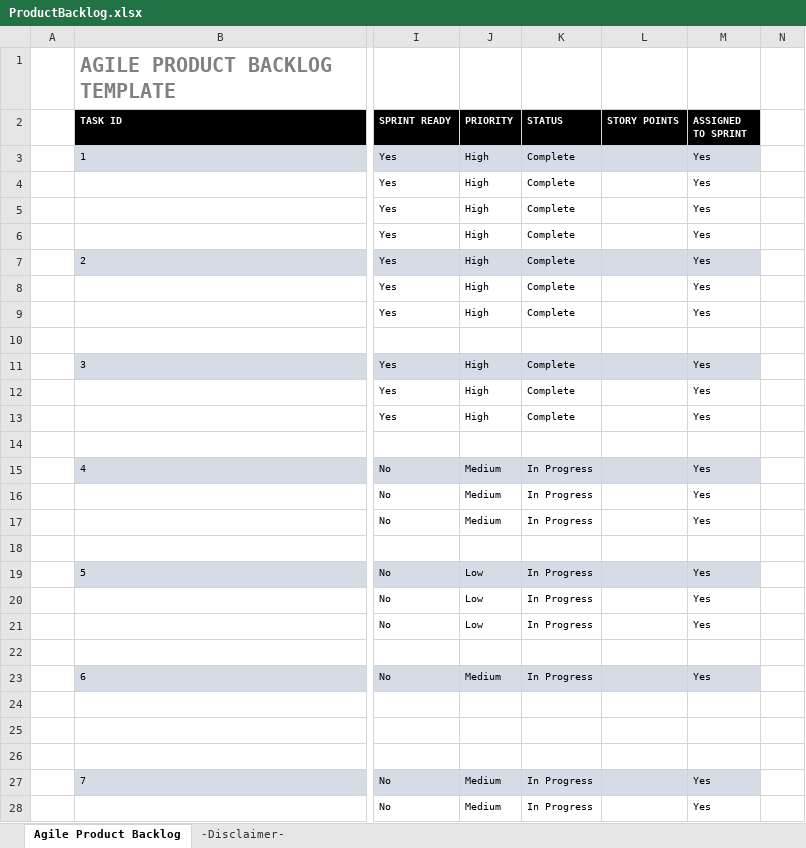
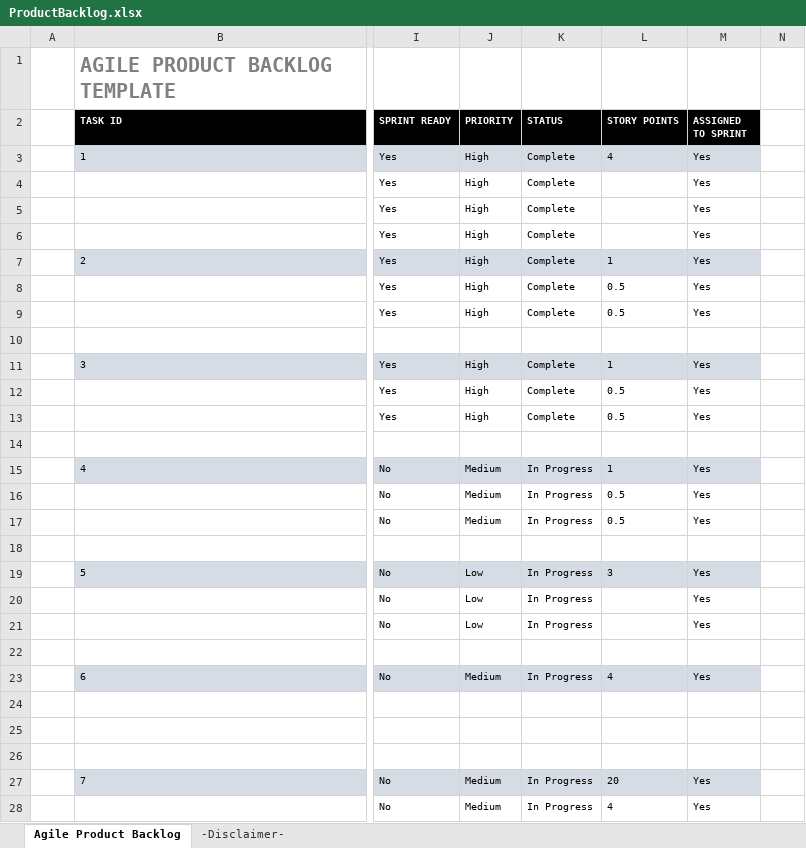
Before and after one commit to henry-lai/Team8Agile, an Excel workbook: Product_Backlog/ProductBacklog.xlsx, sheet Agile Product Backlog, drawn as a sheet; only a part is shown, gaps mark what is left out; values as stored, in another font and other column widths than the file's, no borders; the diff covers the shown part only; the diff names each change by its address in the sheet, - before the commit and + after, or states it on an @@ line.

Commit message:
Updated Product Backlog for Sprint 2

```diff
--- a/Product_Backlog/ProductBacklog.xlsx (sheet Agile Product Backlog)
+++ b/Product_Backlog/ProductBacklog.xlsx (sheet Agile Product Backlog)
-L3 (STORY POINTS): (empty)
+L3 (STORY POINTS): 4
-L7 (STORY POINTS): (empty)
+L7 (STORY POINTS): 1
-L8:L9 (STORY POINTS): (empty)
+L8:L9 (STORY POINTS): 0.5
-L11 (STORY POINTS): (empty)
+L11 (STORY POINTS): 1
-L12:L13 (STORY POINTS): (empty)
+L12:L13 (STORY POINTS): 0.5
-L15 (STORY POINTS): (empty)
+L15 (STORY POINTS): 1
-L16:L17 (STORY POINTS): (empty)
+L16:L17 (STORY POINTS): 0.5
-L19 (STORY POINTS): (empty)
+L19 (STORY POINTS): 3
-L23 (STORY POINTS): (empty)
+L23 (STORY POINTS): 4
-L27 (STORY POINTS): (empty)
+L27 (STORY POINTS): 20
-L28 (STORY POINTS): (empty)
+L28 (STORY POINTS): 4
```
Also changed, not shown: 1 added row, 1 removed row and 89 edited cells elsewhere in this sheet.
